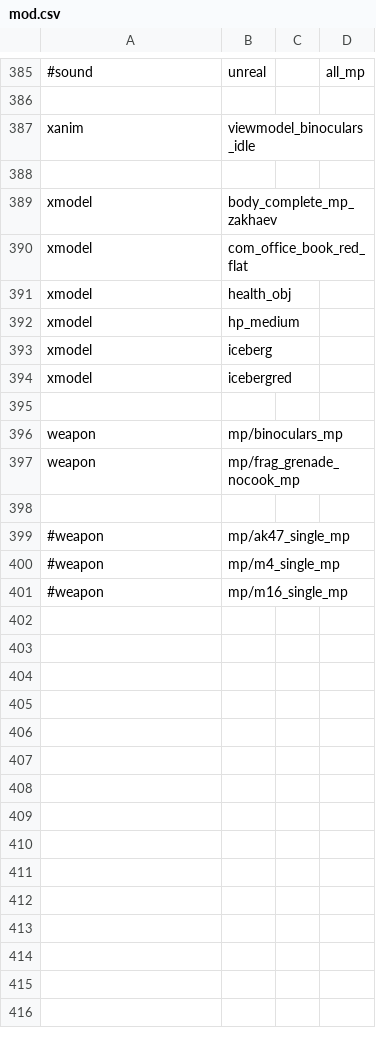
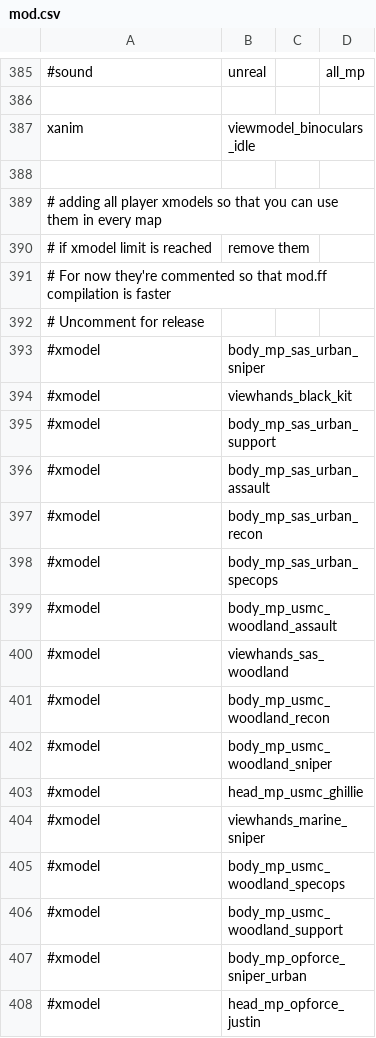
Before and after one commit to adanski/Leetmod, a CSV file: mod.csv, drawn as a sheet; only a part is shown, gaps mark what is left out; the shorter side is filled out with more unchanged rows; the diff covers the shown part only.

Commit message:
Assassination gametype now has one more VIP model, for the other team, Zakhaev is used for axis, Cpt. Price for allies. Enabled CAP in Assassination gametype (except for the first VIP player, he will get his opportunity to select a model when he's not VIP - condition is tested but I think it failed one time and VIP could access CAP. Test for this bug please). Create-A-Player: There's now a dvar - scr_cap_allow_othermodels - for enabling all available player models for selection, i.e., desert, urban, woodland: // 0 - disabled (can only select the default player models the map has) // 1 - free gametypes only (all models) // 2 - teambased gametypes only (no extra models in ffa gametypes, all models of the given team in teambased gametypes) // 3 - all gametypes (all models in free, all of given team in teambased) For this to work, all player models that can be used in-game were re-added to the mod for compilation, mod.ff went from 1MB to 7MB (and models were already present in the original game) :(   There are now more 43 xmodels, check if custom maps are still compatible because of xmodel limit. Since map always load at least 10 xmodels (5 for each team), can we subtract these 10 xmodels from the ones that need to be loaded, i.e., does a map now load more 33 xmodels or more 43? For the ones that use Visual Guide, the var scr_visualguide_reticletype is now inverted, 0 for the real object, 1 for the reticle (cursor) Refactored some code - while(1) to for(;;) because the next commit will refactor all of the for(;;) to while(1) (easier to understand, some newbies don't know what for(;;) means)

```diff
--- a/mod.csv
+++ b/mod.csv
@@ -388 +388,21 @@ xanim,viewmodel_binoculars_idle
 
+# adding all player xmodels so that you can use them in every map
+# if xmodel limit is reached, remove them
+# For now they're commented so that mod.ff compilation is faster
+# Uncomment for release
+#xmodel,body_mp_sas_urban_sniper
+#xmodel,viewhands_black_kit
+#xmodel,body_mp_sas_urban_support
+#xmodel,body_mp_sas_urban_assault
+#xmodel,body_mp_sas_urban_recon
+#xmodel,body_mp_sas_urban_specops
+#xmodel,body_mp_usmc_woodland_assault
+#xmodel,viewhands_sas_woodland
+#xmodel,body_mp_usmc_woodland_recon
+#xmodel,body_mp_usmc_woodland_sniper
+#xmodel,head_mp_usmc_ghillie
+#xmodel,viewhands_marine_sniper
+#xmodel,body_mp_usmc_woodland_specops
+#xmodel,body_mp_usmc_woodland_support
+#xmodel,body_mp_opforce_sniper_urban
+#xmodel,head_mp_opforce_justin
```
Also changed, not shown: 30 added rows elsewhere in this file, 26 other files.
